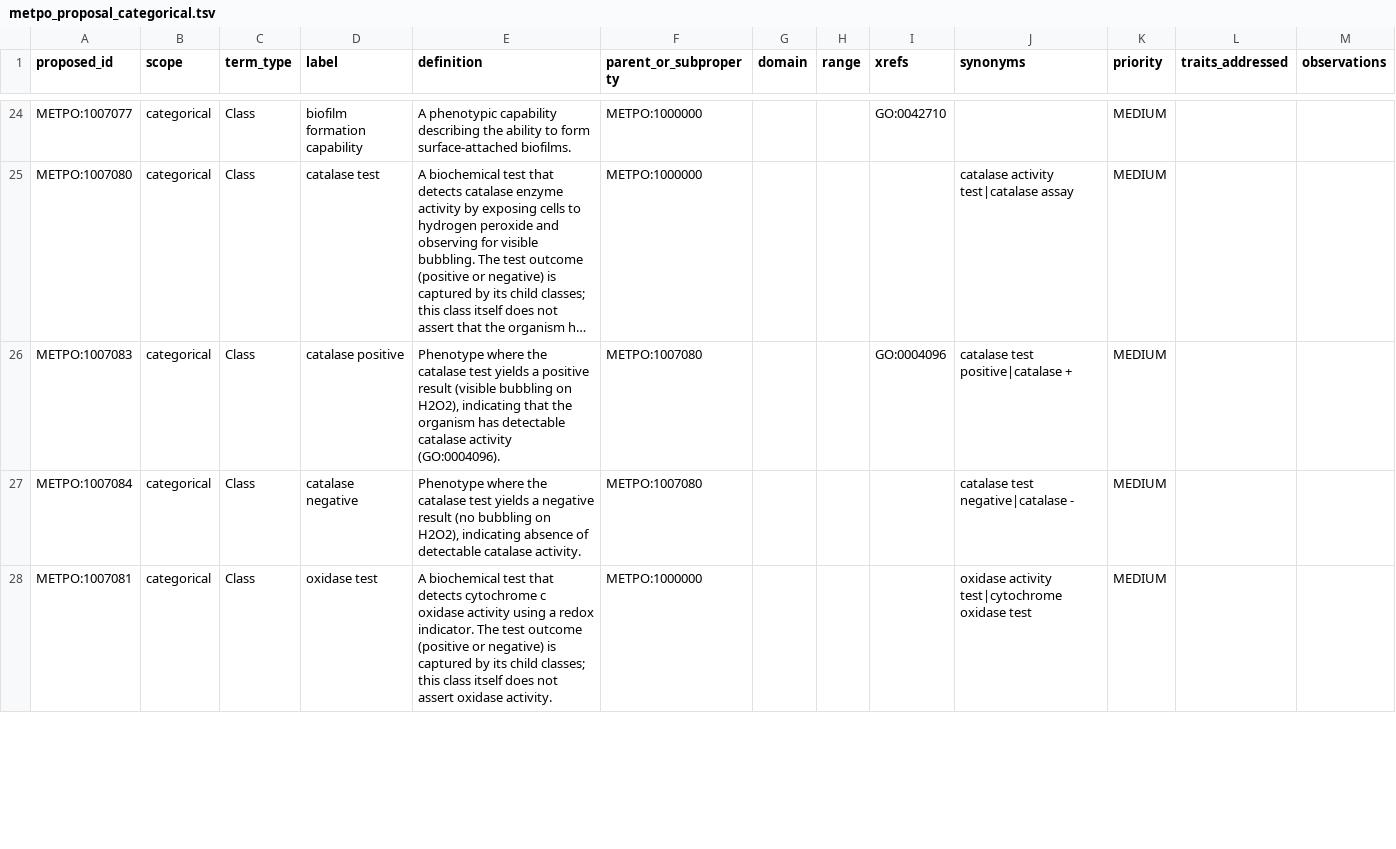
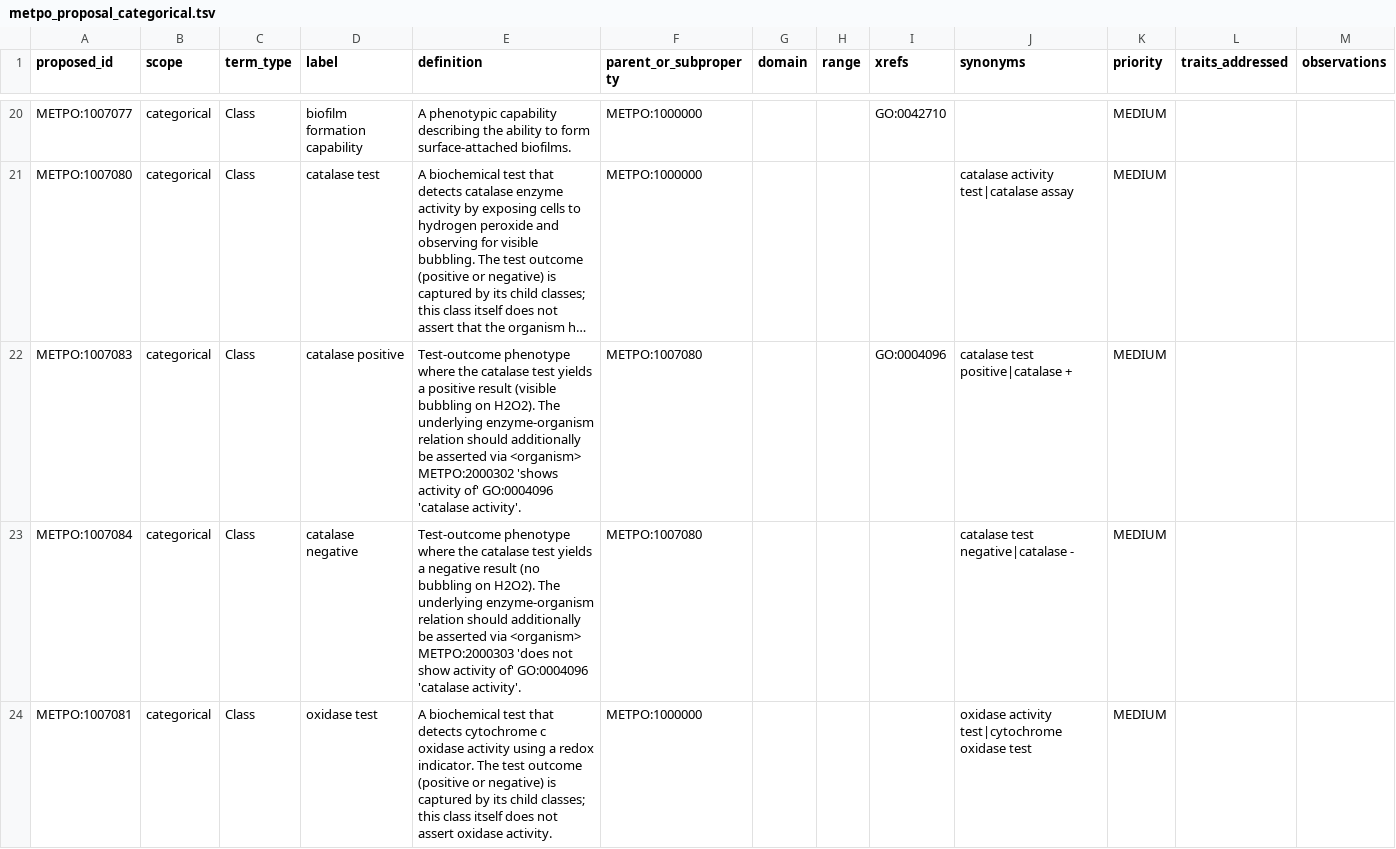
Before and after one commit to Knowledge-Graph-Hub/kg-microbe, a TSV file: mappings/metpo_proposal_categorical.tsv, drawn as a sheet; only a part is shown, gaps mark what is left out; long unchanged cells end in …; addresses are those after the commit; the diff covers the shown part only; the diff names each change by its address in the sheet, - before the commit and + after, or states it on an @@ line.

```diff
--- a/mappings/metpo_proposal_categorical.tsv
+++ b/mappings/metpo_proposal_categorical.tsv
-E22 (definition): Phenotype where the catalase test yields a positive result (visible bubbling on H2O2), indicating that the organism has detectable catalase activity (GO:0004096).
+E22 (definition): Test-outcome phenotype where the catalase test yields a positive result (visible bubbling on H2O2). The underlying enzyme-organism relation should additionally be asserted via <organism> METPO:2000302 'shows activity of' GO:0004096 'catalase activity'.
-E23 (definition): Phenotype where the catalase test yields a negative result (no bubbling on H2O2), indicating absence of detectable catalase activity.
+E23 (definition): Test-outcome phenotype where the catalase test yields a negative result (no bubbling on H2O2). The underlying enzyme-organism relation should additionally be asserted via <organism> METPO:2000303 'does not show activity of' GO:0004096 'catalase activity'.
```
Also changed, not shown: 4 removed rows and 8 edited cells elsewhere in this file, mappings/metpo_proposal_classes_robot.tsv, mappings/metpo_proposal_properties_robot.tsv, 3 other files.
